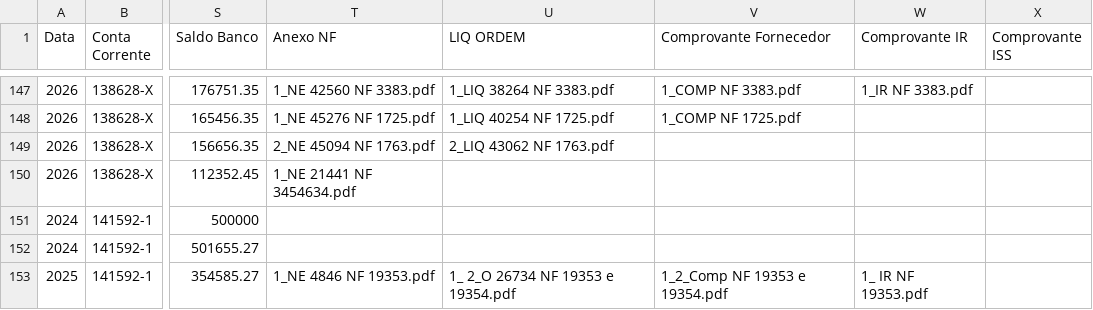
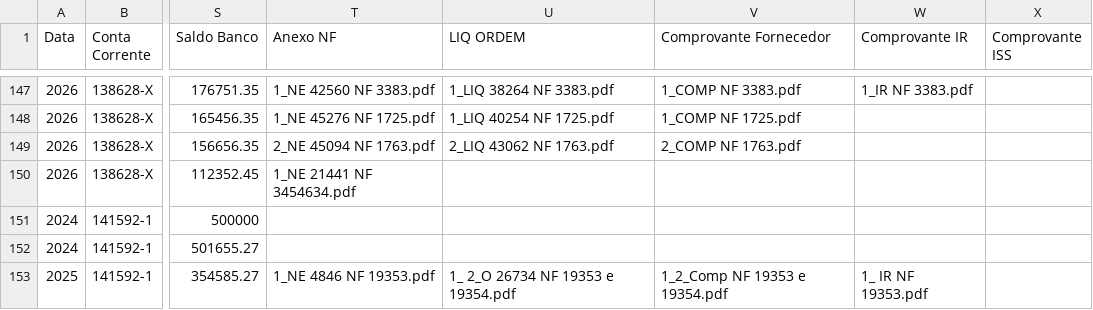
Before and after one commit to controleconveniosmaringa-a11y/controle-emendas, a CSV file: dados.csv, drawn as a sheet; only a part is shown, gaps mark what is left out; the diff names each change by its address in the sheet, - before the commit and + after, or states it on an @@ line.

Commit message:
Atualização contábil em tempo real via painel de controle 📊

```diff
--- a/dados.csv
+++ b/dados.csv
-V149 (Comprovante Fornecedor): (empty)
+V149 (Comprovante Fornecedor): 2_COMP NF 1763.pdf
```
